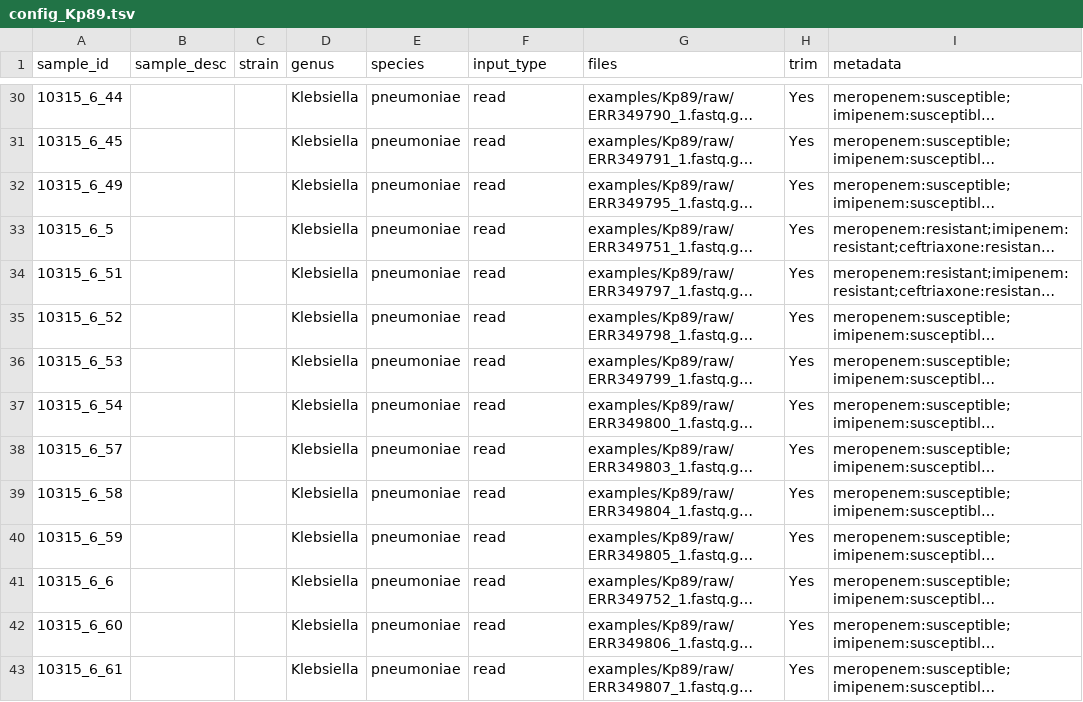
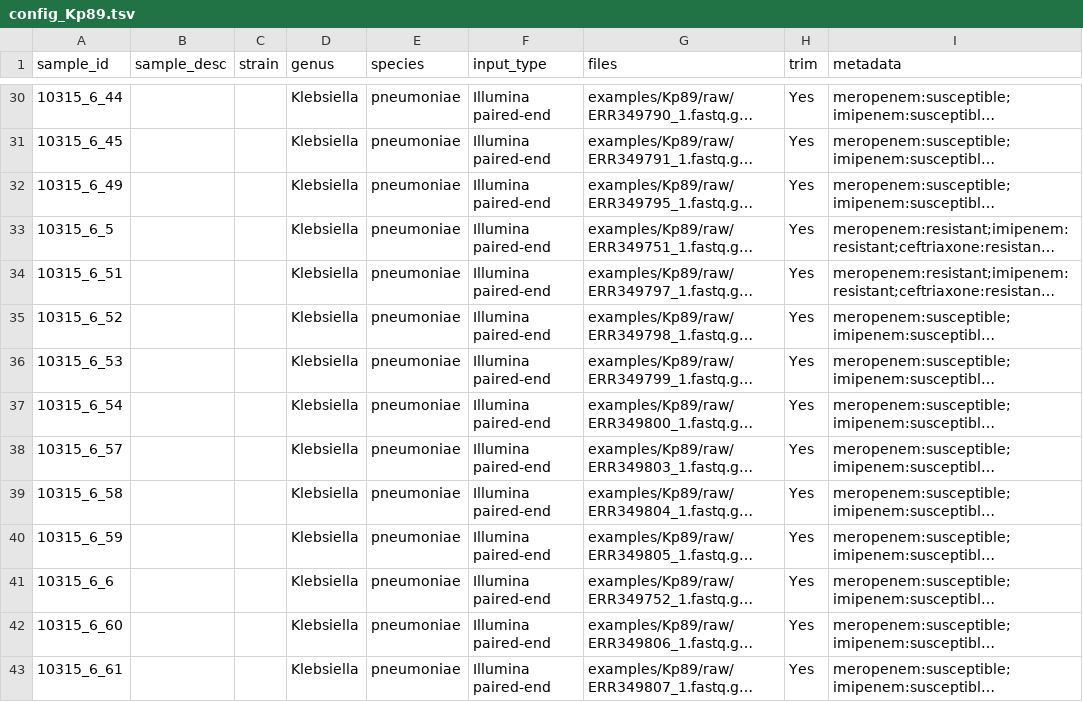
Before and after one commit to amromics/amrviz, a TSV file: examples/Kp89/config_Kp89.tsv, drawn as a sheet; only a part is shown, gaps mark what is left out; long unchanged cells end in …; the diff covers the shown part only; the diff names each change by its address in the sheet, - before the commit and + after, or states it on an @@ line.

```diff
--- a/examples/Kp89/config_Kp89.tsv
+++ b/examples/Kp89/config_Kp89.tsv
-F30:F43 (input_type): read
+F30:F43 (input_type): Illumina paired-end
```
Also changed, not shown: 75 edited cells elsewhere in this file, examples/Kp89/config_mini.tsv, 3 other files.
